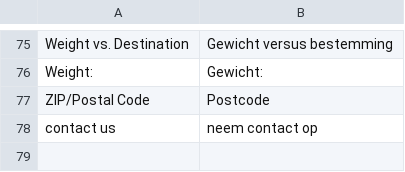
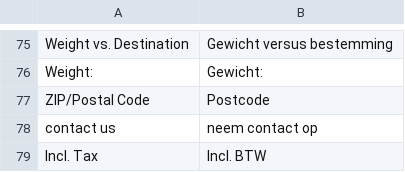
Before and after one commit to sunsnow/thebis_20120419, a CSV file: app/locale/nl_NL/Mage_Shipping.csv, drawn as a sheet; only a part is shown, gaps mark what is left out; the diff names each change by its address in the sheet, - before the commit and + after, or states it on an @@ line.

```diff
--- a/app/locale/nl_NL/Mage_Shipping.csv
+++ b/app/locale/nl_NL/Mage_Shipping.csv
+row 79: Incl. Tax | Incl. BTW
```
Also changed, not shown: app/locale/nl_NL/Mage_Checkout.csv, app/locale/nl_NL/Mage_Weee.csv, 8 other files.
